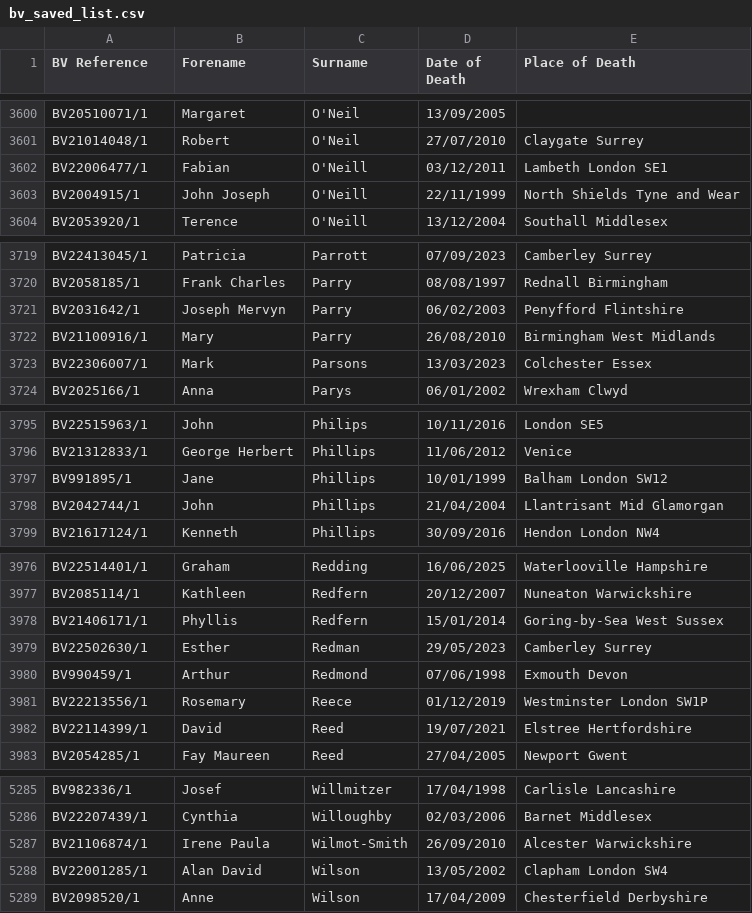
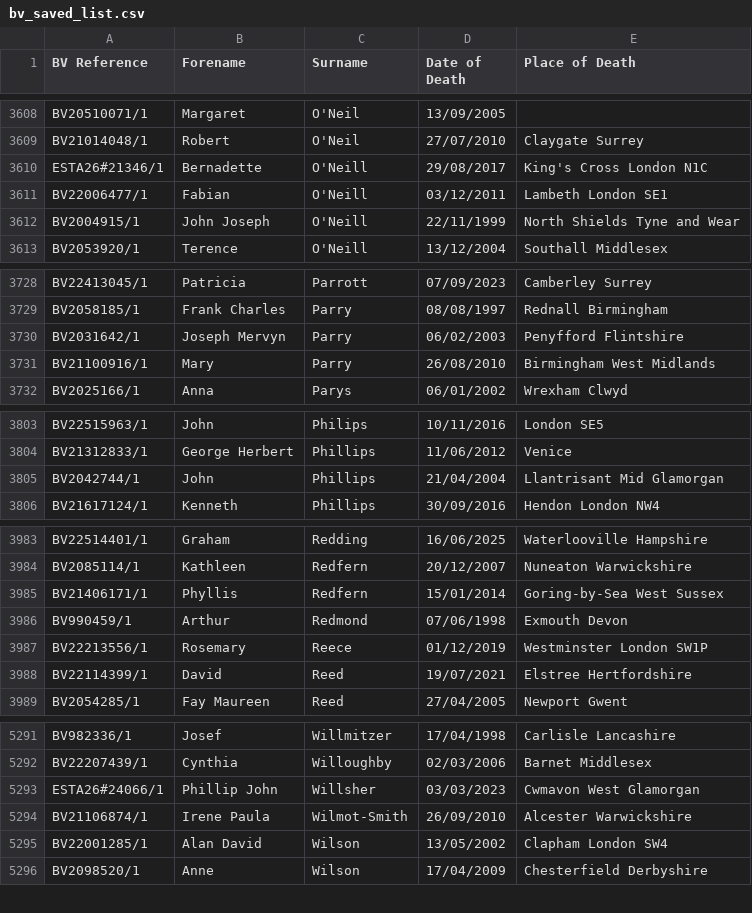
Before and after one commit to FWLPython/bv-moniter, a CSV file: bv_saved_list.csv, drawn as a sheet; only a part is shown, gaps mark what is left out; the diff covers the shown part only.

```diff
--- a/bv_saved_list.csv
+++ b/bv_saved_list.csv
@@ -3601,2 +3609,3 @@ BV20510071/1,Margaret,O'Neil,13/09/2005,
 BV21014048/1,Robert,O'Neil,27/07/2010,Claygate  Surrey
+ESTA26#21346/1,Bernadette,O'Neill,29/08/2017,King's Cross  London N1C
 BV22006477/1,Fabian,O'Neill,03/12/2011,Lambeth  London SE1
@@ -3722,3 +3731,2 @@ BV2031642/1,Joseph Mervyn,Parry,06/02/2003,Penyfford  Flintshire
 BV21100916/1,Mary,Parry,26/08/2010,Birmingham  West Midlands
-BV22306007/1,Mark,Parsons,13/03/2023,Colchester  Essex
 BV2025166/1,Anna,Parys,06/01/2002,Wrexham  Clwyd
@@ -3796,3 +3804,2 @@ BV22515963/1,John,Philips,10/11/2016,London SE5
 BV21312833/1,George Herbert,Phillips,11/06/2012,Venice
-BV991895/1,Jane,Phillips,10/01/1999,Balham  London  SW12
 BV2042744/1,John,Phillips,21/04/2004,Llantrisant  Mid Glamorgan
@@ -3978,3 +3985,2 @@ BV2085114/1,Kathleen,Redfern,20/12/2007,Nuneaton  Warwickshire
 BV21406171/1,Phyllis,Redfern,15/01/2014,Goring-by-Sea  West Sussex
-BV22502630/1,Esther,Redman,29/05/2023,Camberley  Surrey
 BV990459/1,Arthur,Redmond,07/06/1998,Exmouth  Devon
@@ -5286,2 +5292,3 @@ BV982336/1,Josef,Willmitzer,17/04/1998,Carlisle  Lancashire
 BV22207439/1,Cynthia,Willoughby,02/03/2006,Barnet  Middlesex
+ESTA26#24066/1,Phillip John,Willsher,03/03/2023,Cwmavon  West Glamorgan
 BV21106874/1,Irene Paula,Wilmot-Smith,26/09/2010,Alcester  Warwickshire
```
Also changed, not shown: 9 added rows and 2 removed rows elsewhere in this file, 1 other file.
